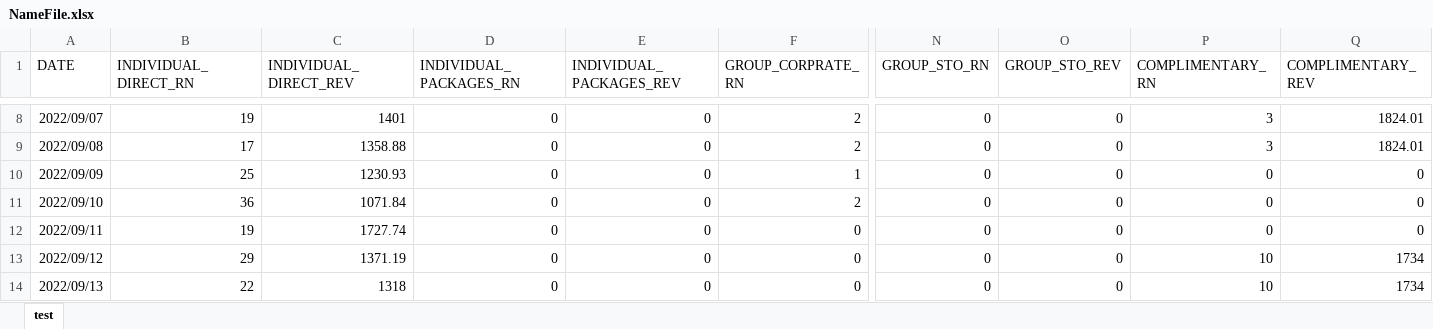
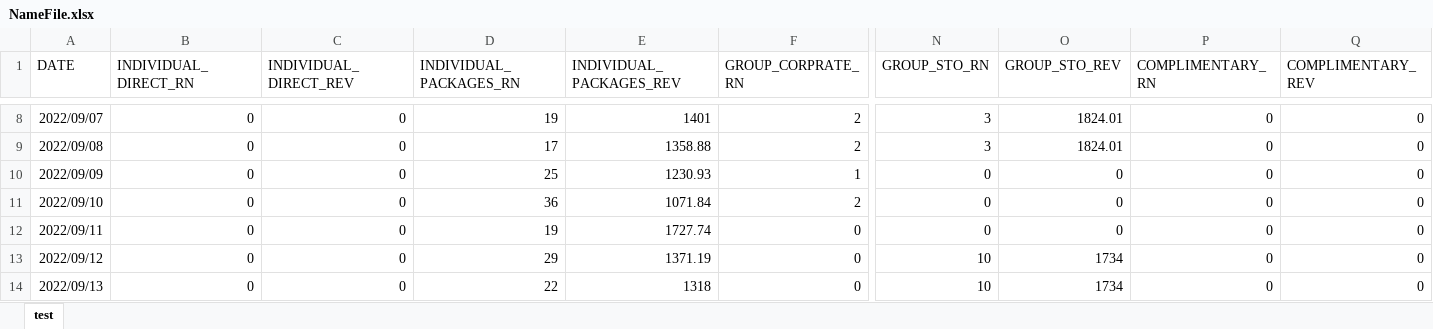
Before and after one commit to carmenjuyo/.converterstreamlit, an Excel workbook: NameFile.xlsx, sheet test, drawn as a sheet; only a part is shown, gaps mark what is left out; values as stored, in another font and other column widths than the file's, no borders; the diff covers the shown part only; the diff names each change by its address in the sheet, - before the commit and + after, or states it on an @@ line.

```diff
--- a/NameFile.xlsx (sheet test)
+++ b/NameFile.xlsx (sheet test)
-B8 (INDIVIDUAL_DIRECT_RN): 19
+B8 (INDIVIDUAL_DIRECT_RN): 0
-C8 (INDIVIDUAL_DIRECT_REV): 1401
+C8 (INDIVIDUAL_DIRECT_REV): 0
-D8 (INDIVIDUAL_PACKAGES_RN): 0
+D8 (INDIVIDUAL_PACKAGES_RN): 19
-E8 (INDIVIDUAL_PACKAGES_REV): 0
+E8 (INDIVIDUAL_PACKAGES_REV): 1401
-N8:N9 (GROUP_STO_RN): 0
+N8:N9 (GROUP_STO_RN): 3
-O8:O9 (GROUP_STO_REV): 0
+O8:O9 (GROUP_STO_REV): 1824.01
-P8:P9 (COMPLIMENTARY_RN): 3
+P8:P9 (COMPLIMENTARY_RN): 0
-Q8:Q9 (COMPLIMENTARY_REV): 1824.01
+Q8:Q9 (COMPLIMENTARY_REV): 0
-B9 (INDIVIDUAL_DIRECT_RN): 17
+B9 (INDIVIDUAL_DIRECT_RN): 0
-C9 (INDIVIDUAL_DIRECT_REV): 1358.88
+C9 (INDIVIDUAL_DIRECT_REV): 0
-D9 (INDIVIDUAL_PACKAGES_RN): 0
+D9 (INDIVIDUAL_PACKAGES_RN): 17
-E9 (INDIVIDUAL_PACKAGES_REV): 0
+E9 (INDIVIDUAL_PACKAGES_REV): 1358.88
-B10 (INDIVIDUAL_DIRECT_RN): 25
+B10 (INDIVIDUAL_DIRECT_RN): 0
-C10 (INDIVIDUAL_DIRECT_REV): 1230.93
+C10 (INDIVIDUAL_DIRECT_REV): 0
-D10 (INDIVIDUAL_PACKAGES_RN): 0
+D10 (INDIVIDUAL_PACKAGES_RN): 25
-E10 (INDIVIDUAL_PACKAGES_REV): 0
+E10 (INDIVIDUAL_PACKAGES_REV): 1230.93
-B11 (INDIVIDUAL_DIRECT_RN): 36
+B11 (INDIVIDUAL_DIRECT_RN): 0
-C11 (INDIVIDUAL_DIRECT_REV): 1071.84
+C11 (INDIVIDUAL_DIRECT_REV): 0
-D11 (INDIVIDUAL_PACKAGES_RN): 0
+D11 (INDIVIDUAL_PACKAGES_RN): 36
-E11 (INDIVIDUAL_PACKAGES_REV): 0
+E11 (INDIVIDUAL_PACKAGES_REV): 1071.84
-B12 (INDIVIDUAL_DIRECT_RN): 19
+B12 (INDIVIDUAL_DIRECT_RN): 0
-C12 (INDIVIDUAL_DIRECT_REV): 1727.74
+C12 (INDIVIDUAL_DIRECT_REV): 0
-D12 (INDIVIDUAL_PACKAGES_RN): 0
+D12 (INDIVIDUAL_PACKAGES_RN): 19
-E12 (INDIVIDUAL_PACKAGES_REV): 0
+E12 (INDIVIDUAL_PACKAGES_REV): 1727.74
-B13 (INDIVIDUAL_DIRECT_RN): 29
+B13 (INDIVIDUAL_DIRECT_RN): 0
-C13 (INDIVIDUAL_DIRECT_REV): 1371.19
+C13 (INDIVIDUAL_DIRECT_REV): 0
-D13 (INDIVIDUAL_PACKAGES_RN): 0
+D13 (INDIVIDUAL_PACKAGES_RN): 29
-E13 (INDIVIDUAL_PACKAGES_REV): 0
+E13 (INDIVIDUAL_PACKAGES_REV): 1371.19
-N13:N14 (GROUP_STO_RN): 0
+N13:N14 (GROUP_STO_RN): 10
-O13:O14 (GROUP_STO_REV): 0
+O13:O14 (GROUP_STO_REV): 1734
-P13:P14 (COMPLIMENTARY_RN): 10
+P13:P14 (COMPLIMENTARY_RN): 0
-Q13:Q14 (COMPLIMENTARY_REV): 1734
+Q13:Q14 (COMPLIMENTARY_REV): 0
-B14 (INDIVIDUAL_DIRECT_RN): 22
+B14 (INDIVIDUAL_DIRECT_RN): 0
-C14 (INDIVIDUAL_DIRECT_REV): 1318
+C14 (INDIVIDUAL_DIRECT_REV): 0
-D14 (INDIVIDUAL_PACKAGES_RN): 0
+D14 (INDIVIDUAL_PACKAGES_RN): 22
-E14 (INDIVIDUAL_PACKAGES_REV): 0
+E14 (INDIVIDUAL_PACKAGES_REV): 1318
```
Also changed, not shown: 31 removed rows and 128 edited cells elsewhere in this sheet, 3 other files.
